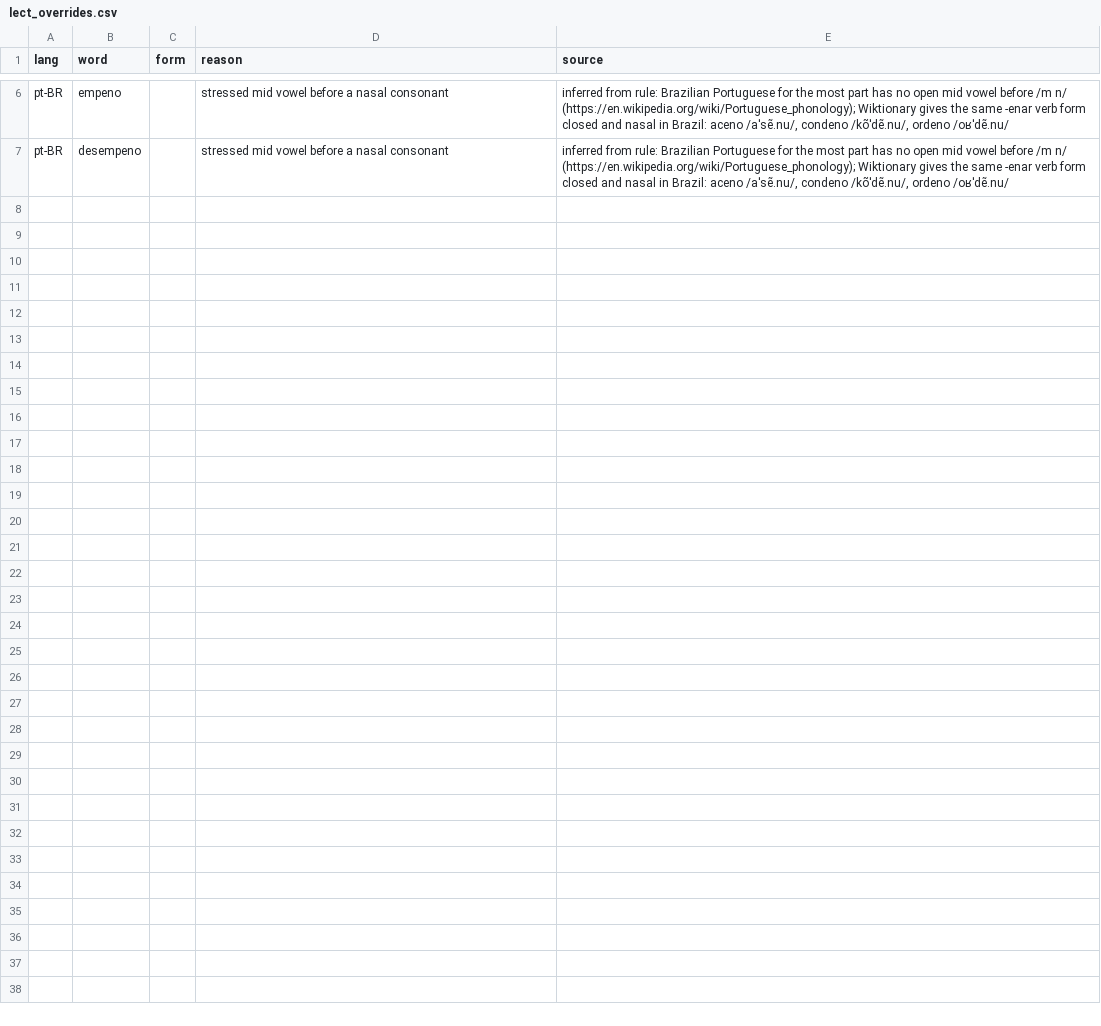
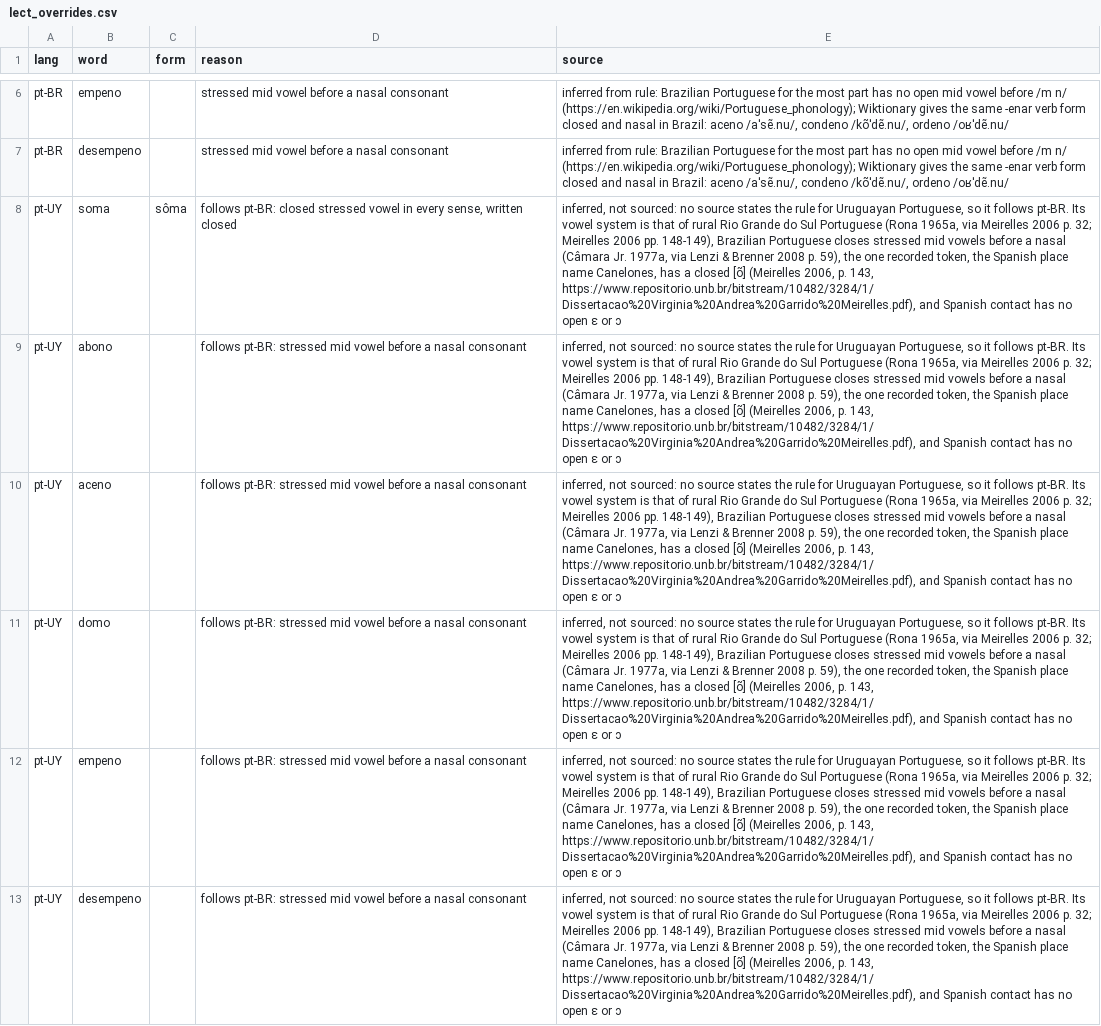
Before and after one commit to TigreGotico/bifonia, a CSV file: bifonia/data/lect_overrides.csv, drawn as a sheet; only a part is shown, gaps mark what is left out; the diff names each change by its address in the sheet, - before the commit and + after, or states it on an @@ line.

```diff
--- a/bifonia/data/lect_overrides.csv
+++ b/bifonia/data/lect_overrides.csv
+row 8: pt-UY | soma | sôma | follows pt-BR: closed stressed vowel in every sense, written closed | inferred, not sourced: no source states the rule for Uruguayan Portuguese, so it follows pt-BR. Its vowel system is that of rural Rio Grande do Sul Portuguese (Rona 1965a, via Meirelles 2006 p. 32; Meirelles 2006 pp. 148-149), Brazilian Portuguese closes stressed mid vowels before a nasal (Câmara Jr. 1977a, via Lenzi & Brenner 2008 p. 59), the one recorded token, the Spanish place name Canelones, has a closed [õ] (Meirelles 2006, p. 143, https://www.repositorio.unb.br/bitstream/10482/3284/1/Dissertacao%20Virginia%20Andrea%20Garrido%20Meirelles.pdf), and Spanish contact has no open ɛ or ɔ
+row 9: pt-UY | abono |  | follows pt-BR: stressed mid vowel before a nasal consonant | inferred, not sourced: no source states the rule for Uruguayan Portuguese, so it follows pt-BR. Its vowel system is that of rural Rio Grande do Sul Portuguese (Rona 1965a, via Meirelles 2006 p. 32; Meirelles 2006 pp. 148-149), Brazilian Portuguese closes stressed mid vowels before a nasal (Câmara Jr. 1977a, via Lenzi & Brenner 2008 p. 59), the one recorded token, the Spanish place name Canelones, has a closed [õ] (Meirelles 2006, p. 143, https://www.repositorio.unb.br/bitstream/10482/3284/1/Dissertacao%20Virginia%20Andrea%20Garrido%20Meirelles.pdf), and Spanish contact has no open ɛ or ɔ
+row 10: pt-UY | aceno |  | follows pt-BR: stressed mid vowel before a nasal consonant | inferred, not sourced: no source states the rule for Uruguayan Portuguese, so it follows pt-BR. Its vowel system is that of rural Rio Grande do Sul Portuguese (Rona 1965a, via Meirelles 2006 p. 32; Meirelles 2006 pp. 148-149), Brazilian Portuguese closes stressed mid vowels before a nasal (Câmara Jr. 1977a, via Lenzi & Brenner 2008 p. 59), the one recorded token, the Spanish place name Canelones, has a closed [õ] (Meirelles 2006, p. 143, https://www.repositorio.unb.br/bitstream/10482/3284/1/Dissertacao%20Virginia%20Andrea%20Garrido%20Meirelles.pdf), and Spanish contact has no open ɛ or ɔ
+row 11: pt-UY | domo |  | follows pt-BR: stressed mid vowel before a nasal consonant | inferred, not sourced: no source states the rule for Uruguayan Portuguese, so it follows pt-BR. Its vowel system is that of rural Rio Grande do Sul Portuguese (Rona 1965a, via Meirelles 2006 p. 32; Meirelles 2006 pp. 148-149), Brazilian Portuguese closes stressed mid vowels before a nasal (Câmara Jr. 1977a, via Lenzi & Brenner 2008 p. 59), the one recorded token, the Spanish place name Canelones, has a closed [õ] (Meirelles 2006, p. 143, https://www.repositorio.unb.br/bitstream/10482/3284/1/Dissertacao%20Virginia%20Andrea%20Garrido%20Meirelles.pdf), and Spanish contact has no open ɛ or ɔ
+row 12: pt-UY | empeno |  | follows pt-BR: stressed mid vowel before a nasal consonant | inferred, not sourced: no source states the rule for Uruguayan Portuguese, so it follows pt-BR. Its vowel system is that of rural Rio Grande do Sul Portuguese (Rona 1965a, via Meirelles 2006 p. 32; Meirelles 2006 pp. 148-149), Brazilian Portuguese closes stressed mid vowels before a nasal (Câmara Jr. 1977a, via Lenzi & Brenner 2008 p. 59), the one recorded token, the Spanish place name Canelones, has a closed [õ] (Meirelles 2006, p. 143, https://www.repositorio.unb.br/bitstream/10482/3284/1/Dissertacao%20Virginia%20Andrea%20Garrido%20Meirelles.pdf), and Spanish contact has no open ɛ or ɔ
+row 13: pt-UY | desempeno |  | follows pt-BR: stressed mid vowel before a nasal consonant | inferred, not sourced: no source states the rule for Uruguayan Portuguese, so it follows pt-BR. Its vowel system is that of rural Rio Grande do Sul Portuguese (Rona 1965a, via Meirelles 2006 p. 32; Meirelles 2006 pp. 148-149), Brazilian Portuguese closes stressed mid vowels before a nasal (Câmara Jr. 1977a, via Lenzi & Brenner 2008 p. 59), the one recorded token, the Spanish place name Canelones, has a closed [õ] (Meirelles 2006, p. 143, https://www.repositorio.unb.br/bitstream/10482/3284/1/Dissertacao%20Virginia%20Andrea%20Garrido%20Meirelles.pdf), and Spanish contact has no open ɛ or ɔ
```
Also changed, not shown: 4 other files.
